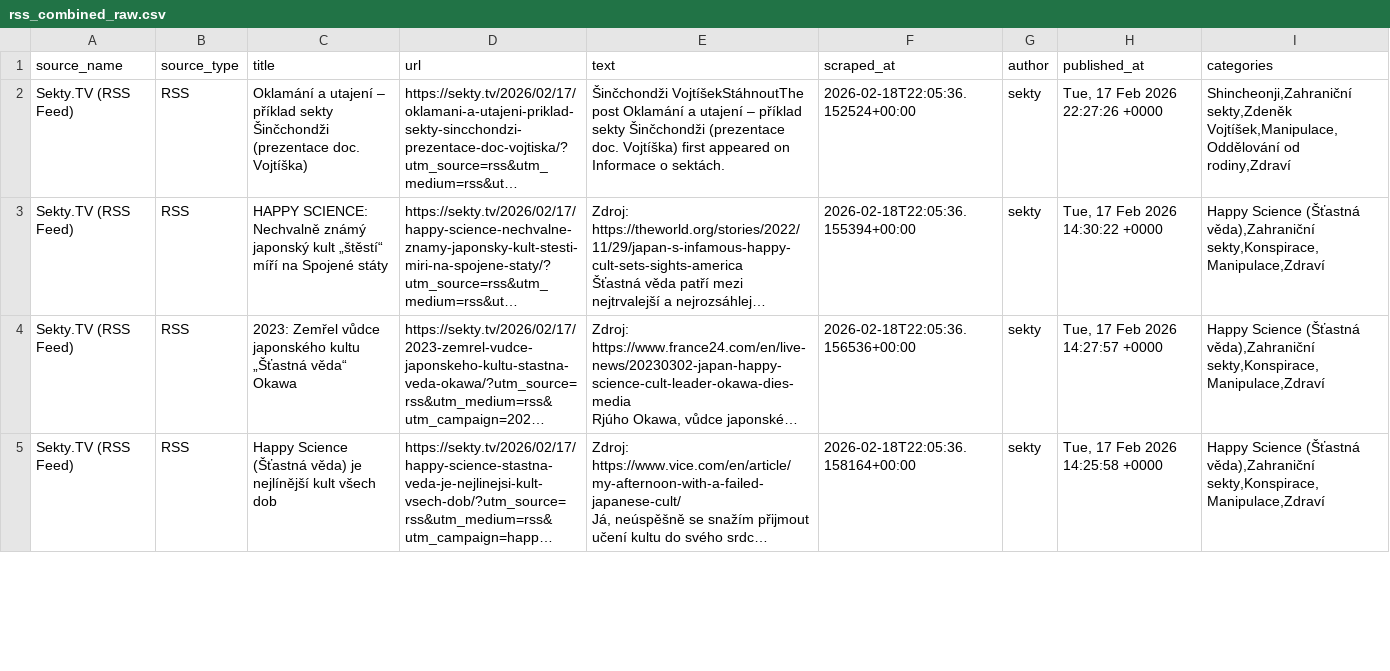
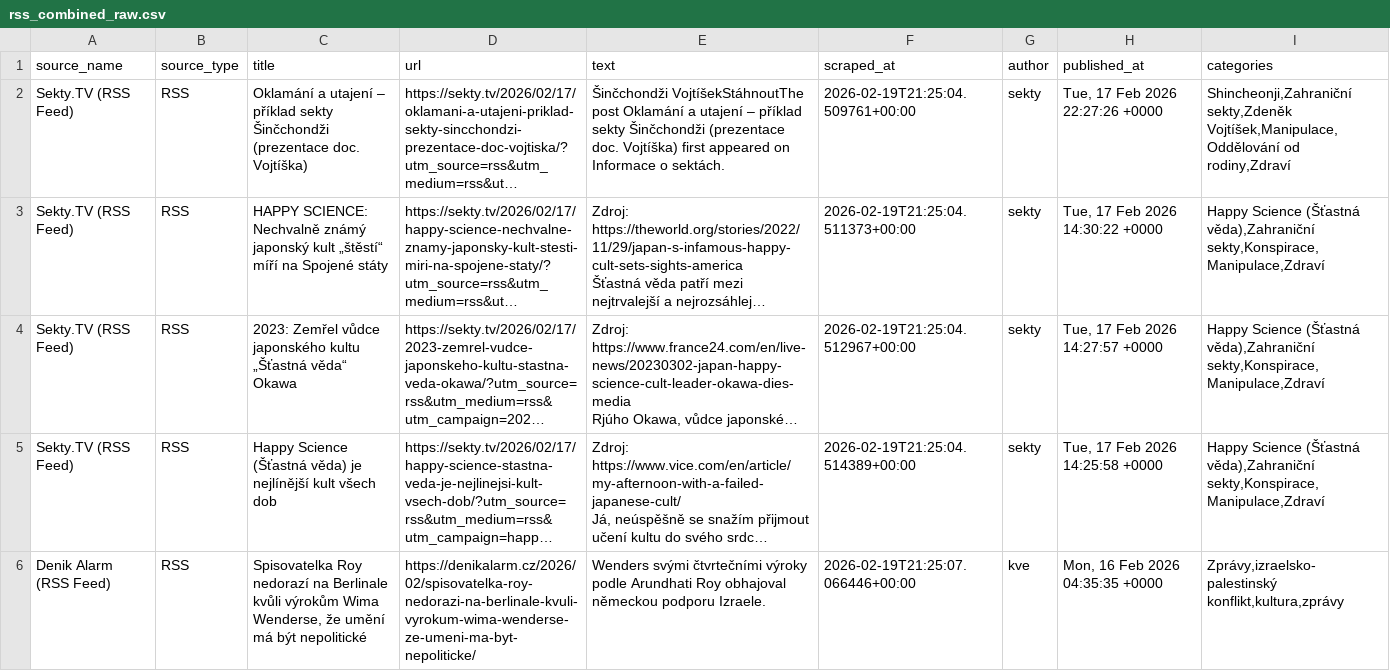
Before and after one commit to Adam8eifert/project_infinit, a CSV file: export/csv/rss_combined_raw.csv, drawn as a sheet; only a part is shown; long unchanged cells end in …; the diff covers the shown part only; the diff names each change by its address in the sheet, - before the commit and + after, or states it on an @@ line.

```diff
--- a/export/csv/rss_combined_raw.csv
+++ b/export/csv/rss_combined_raw.csv
-F2 (scraped_at): 2026-02-18T22:05:36.152524+00:00
+F2 (scraped_at): 2026-02-19T21:25:04.509761+00:00
-F3 (scraped_at): 2026-02-18T22:05:36.155394+00:00
+F3 (scraped_at): 2026-02-19T21:25:04.511373+00:00
-F4 (scraped_at): 2026-02-18T22:05:36.156536+00:00
+F4 (scraped_at): 2026-02-19T21:25:04.512967+00:00
-F5 (scraped_at): 2026-02-18T22:05:36.158164+00:00
+F5 (scraped_at): 2026-02-19T21:25:04.514389+00:00
+row 6: Denik Alarm (RSS Feed) | RSS | Spisovatelka Roy nedorazí na Berlinale kvůli výrokům Wima Wenderse, že umění má být nepolitické | https://denikalarm.cz/2026/02/spisovatelka-roy-nedorazi-na-berlinale-kvuli-vyrokum-wima-wenderse-ze-umeni-ma-byt-nepoliticke/ | Wenders svými čtvrtečními výroky podle Arundhati Roy obhajoval německou podporu Izraele. | 2026-02-19T21:25:07.066446+00:00 | kve | Mon, 16 Feb 2026 04:35:35 +0000 | Zprávy,izraelsko-palestinský konflikt,kultura,zprávy
```
Also changed, not shown: 4 added rows, 3 removed rows and 25 edited cells elsewhere in this file, 4 other files.
